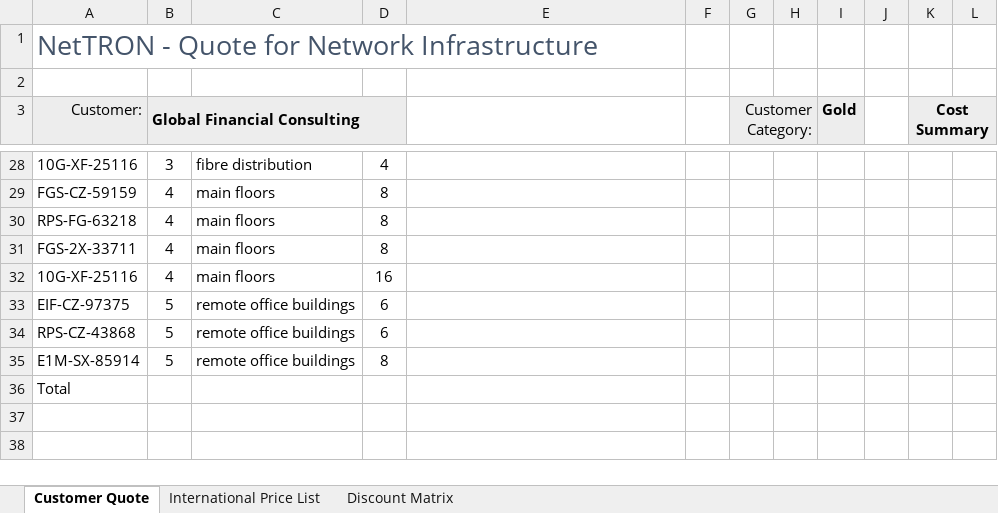
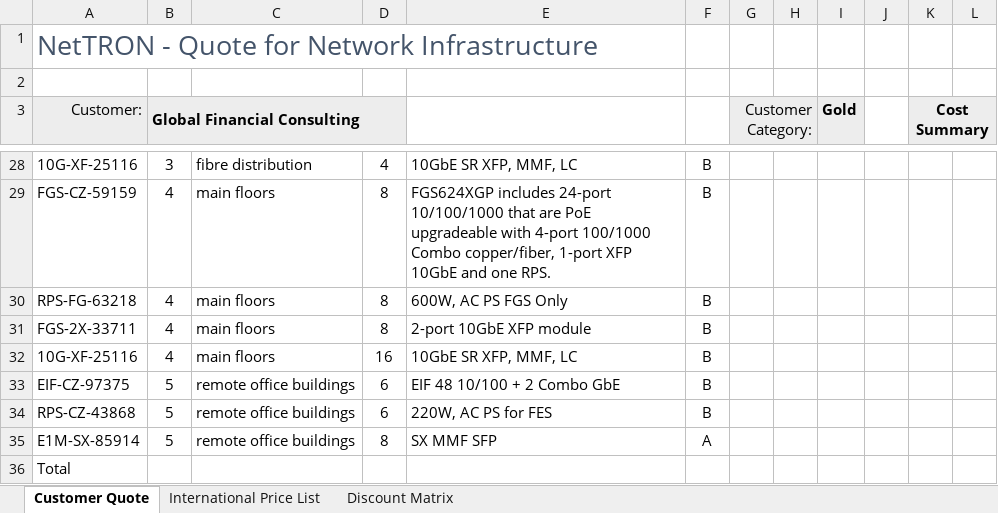
Before and after one commit to foongminwong/excel-skills-for-business, an Excel workbook: Intermediate II/Week 3/workbook/W3_V3 VLOOKUP Exact Match.xlsx, sheet Customer Quote, drawn as a sheet; only a part is shown, gaps mark what is left out; values as stored, in another font and other column widths than the file's, no borders; conditional formats and table styles not drawn; the diff covers the shown part only; the diff names each change by its address in the sheet, - before the commit and + after, or states it on an @@ line.

```diff
--- a/Intermediate II/Week 3/workbook/W3_V3 VLOOKUP Exact Match.xlsx (sheet Customer Quote)
+++ b/Intermediate II/Week 3/workbook/W3_V3 VLOOKUP Exact Match.xlsx (sheet Customer Quote)
-E28: (empty)
+E28: 10GbE SR XFP, MMF, LC
-F28:F34: (empty)
+F28:F34: B
-E29: (empty)
+E29: FGS624XGP includes 24-port 10/100/1000 that are PoE upgradeable with 4-port 100/1000 Combo copper/fiber, 1-port XFP 10GbE and one RPS.
-E30: (empty)
+E30: 600W, AC PS FGS Only
-E31: (empty)
+E31: 2-port 10GbE XFP module
-E32: (empty)
+E32: 10GbE SR XFP, MMF, LC
-E33: (empty)
+E33: EIF 48 10/100 + 2 Combo GbE
-E34: (empty)
+E34: 220W, AC PS for FES
-E35: (empty)
+E35: SX MMF SFP
-F35: (empty)
+F35: A
```
Also changed, not shown: 44 edited cells elsewhere in this sheet, 3 other files.
